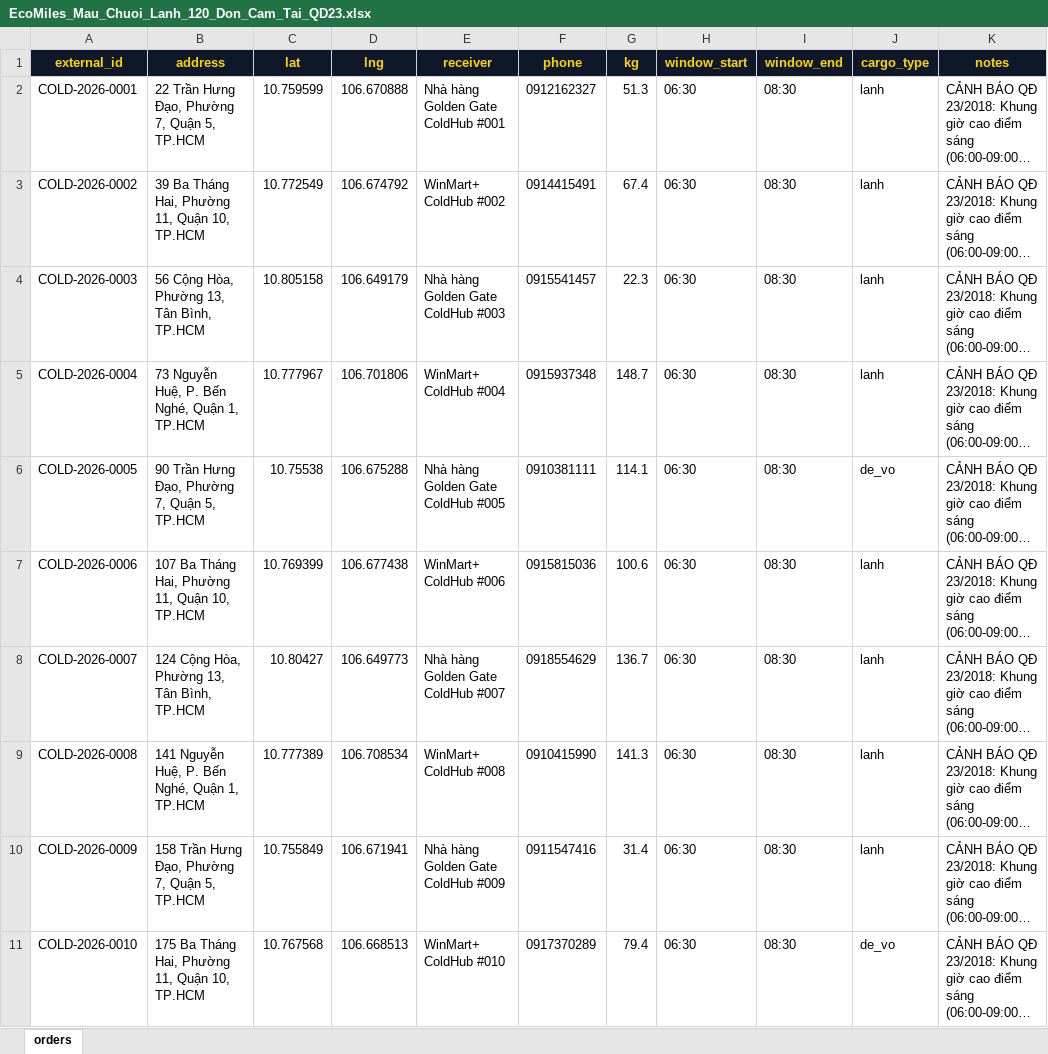
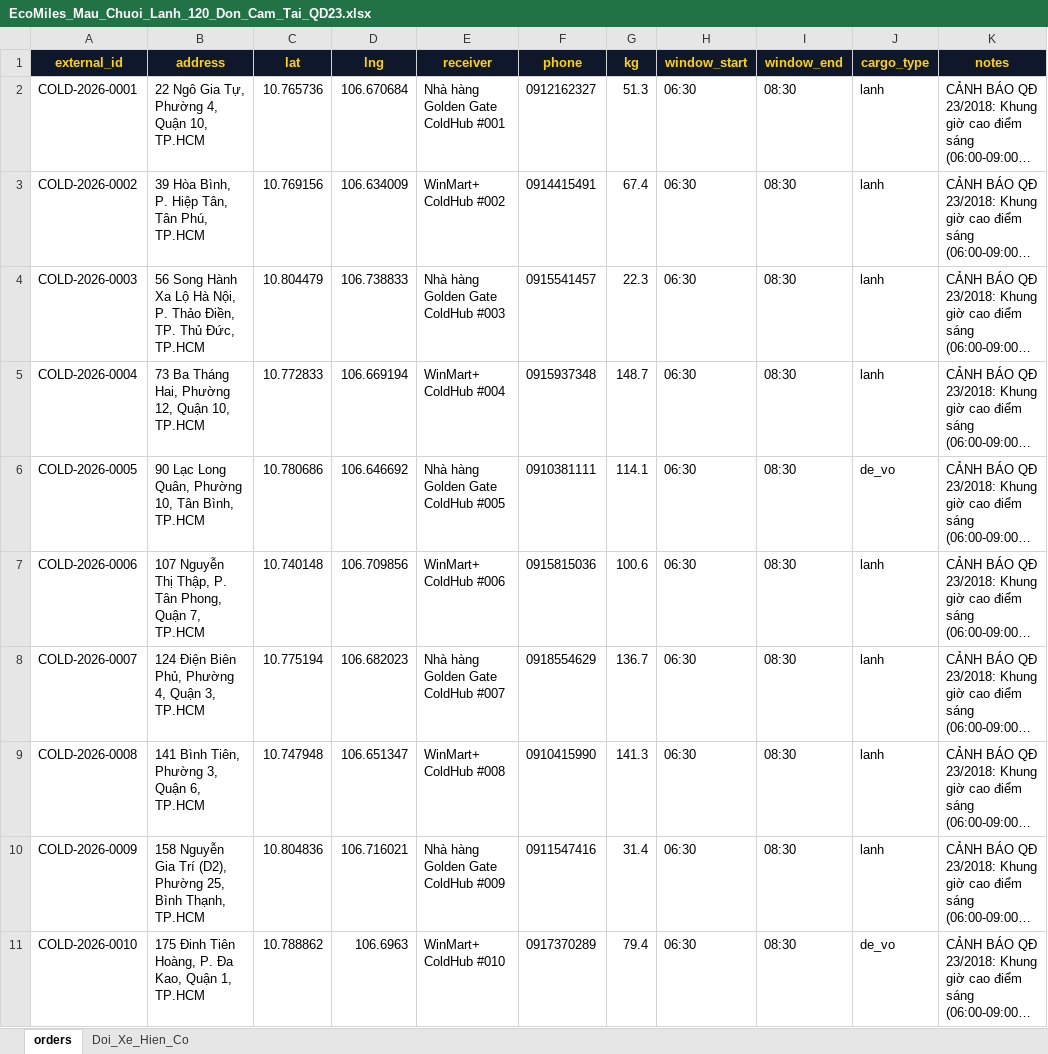
Before and after one commit to ShayNeeo/EcoMiles, an Excel workbook: apps/landing/public/samples/EcoMiles_Mau_Chuoi_Lanh_120_Don_Cam_Tai_QD23.xlsx, sheet orders, drawn as a sheet; only a part is shown; long unchanged cells end in …; values as stored, in another font and other column widths than the file's, no borders; the diff covers the shown part only; the diff names each change by its address in the sheet, - before the commit and + after, or states it on an @@ line.

Commit message:
feat(map-routing): real HCMC street-graph + OSRM GeoJSON polylines, 15-district dispersed samples, and Gillett-Miller Angular Sweep VRPTW (CR: CR-20261027-001)

```diff
--- a/apps/landing/public/samples/EcoMiles_Mau_Chuoi_Lanh_120_Don_Cam_Tai_QD23.xlsx (sheet orders)
+++ b/apps/landing/public/samples/EcoMiles_Mau_Chuoi_Lanh_120_Don_Cam_Tai_QD23.xlsx (sheet orders)
+sheet tab: Doi_Xe_Hien_Co
-B2 (address): 22 Trần Hưng Đạo, Phường 7, Quận 5, TP.HCM
+B2 (address): 22 Ngô Gia Tự, Phường 4, Quận 10, TP.HCM
-C2 (lat): 10.759599
+C2 (lat): 10.765736
-D2 (lng): 106.670888
+D2 (lng): 106.670684
-B3 (address): 39 Ba Tháng Hai, Phường 11, Quận 10, TP.HCM
+B3 (address): 39 Hòa Bình, P. Hiệp Tân, Tân Phú, TP.HCM
-C3 (lat): 10.772549
+C3 (lat): 10.769156
-D3 (lng): 106.674792
+D3 (lng): 106.634009
-B4 (address): 56 Cộng Hòa, Phường 13, Tân Bình, TP.HCM
+B4 (address): 56 Song Hành Xa Lộ Hà Nội, P. Thảo Điền, TP. Thủ Đức, TP.HCM
-C4 (lat): 10.805158
+C4 (lat): 10.804479
-D4 (lng): 106.649179
+D4 (lng): 106.738833
-B5 (address): 73 Nguyễn Huệ, P. Bến Nghé, Quận 1, TP.HCM
+B5 (address): 73 Ba Tháng Hai, Phường 12, Quận 10, TP.HCM
-C5 (lat): 10.777967
+C5 (lat): 10.772833
-D5 (lng): 106.701806
+D5 (lng): 106.669194
-B6 (address): 90 Trần Hưng Đạo, Phường 7, Quận 5, TP.HCM
+B6 (address): 90 Lạc Long Quân, Phường 10, Tân Bình, TP.HCM
-C6 (lat): 10.75538
+C6 (lat): 10.780686
-D6 (lng): 106.675288
+D6 (lng): 106.646692
-B7 (address): 107 Ba Tháng Hai, Phường 11, Quận 10, TP.HCM
+B7 (address): 107 Nguyễn Thị Thập, P. Tân Phong, Quận 7, TP.HCM
-C7 (lat): 10.769399
+C7 (lat): 10.740148
-D7 (lng): 106.677438
+D7 (lng): 106.709856
-B8 (address): 124 Cộng Hòa, Phường 13, Tân Bình, TP.HCM
+B8 (address): 124 Điện Biên Phủ, Phường 4, Quận 3, TP.HCM
-C8 (lat): 10.80427
+C8 (lat): 10.775194
-D8 (lng): 106.649773
+D8 (lng): 106.682023
-B9 (address): 141 Nguyễn Huệ, P. Bến Nghé, Quận 1, TP.HCM
+B9 (address): 141 Bình Tiên, Phường 3, Quận 6, TP.HCM
-C9 (lat): 10.777389
+C9 (lat): 10.747948
-D9 (lng): 106.708534
+D9 (lng): 106.651347
-B10 (address): 158 Trần Hưng Đạo, Phường 7, Quận 5, TP.HCM
+B10 (address): 158 Nguyễn Gia Trí (D2), Phường 25, Bình Thạnh, TP.HCM
-C10 (lat): 10.755849
+C10 (lat): 10.804836
-D10 (lng): 106.671941
+D10 (lng): 106.716021
-B11 (address): 175 Ba Tháng Hai, Phường 11, Quận 10, TP.HCM
+B11 (address): 175 Đinh Tiên Hoàng, P. Đa Kao, Quận 1, TP.HCM
-C11 (lat): 10.767568
+C11 (lat): 10.788862
-D11 (lng): 106.668513
+D11 (lng): 106.6963
```
Also changed, not shown: 500 edited cells elsewhere in this sheet, apps/landing/public/samples/EcoMiles_Mau_ERP_500_Don_7_Ngay.xlsx, apps/landing/public/samples/EcoMiles_Mau_FMCG_80_Don_TPHCM.xlsx, 6 other files.
